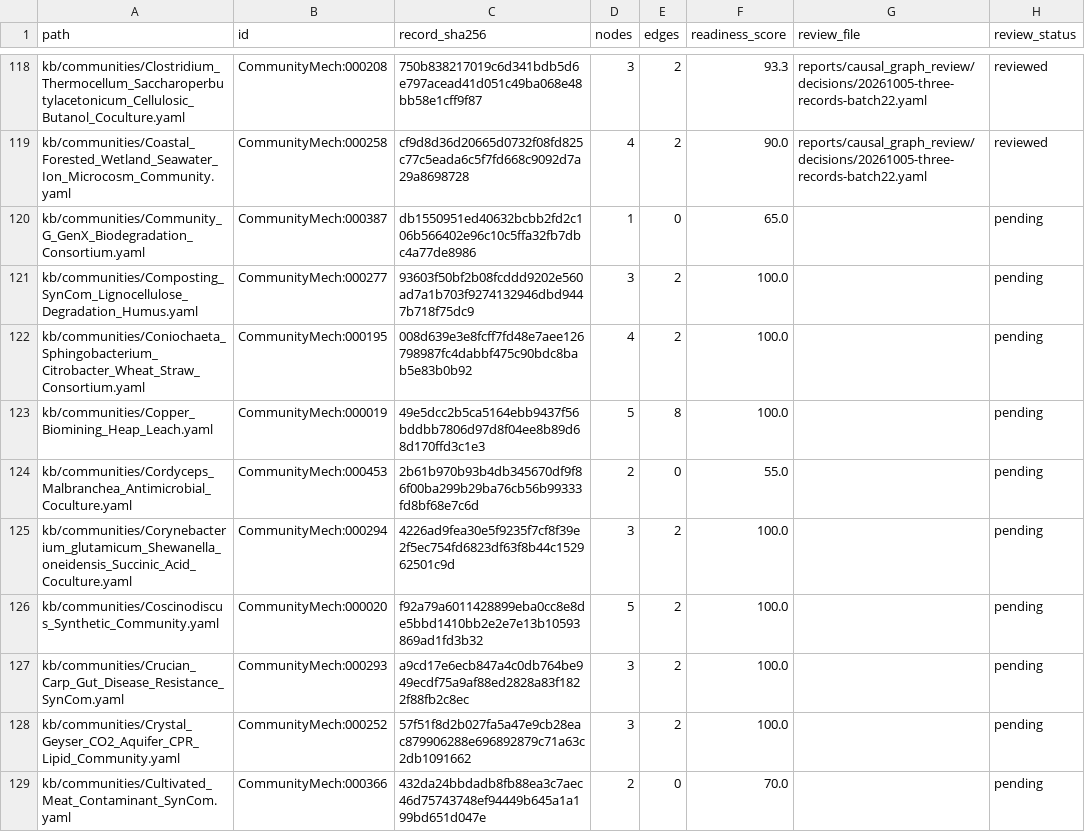
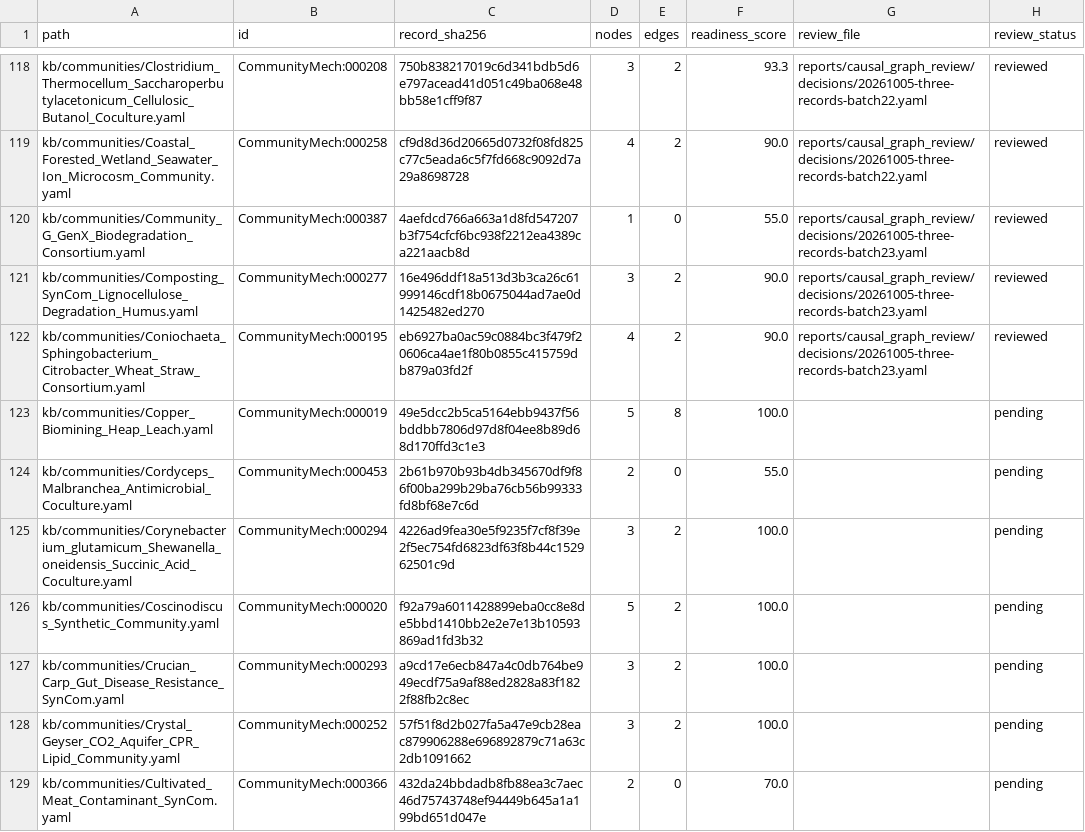
Before and after one commit to CultureBotAI/CommunityMech, a TSV file: reports/causal_graph_review/inventory.tsv, drawn as a sheet; only a part is shown, gaps mark what is left out.

Commit message:
Review GenX, compost and wheat-straw causal graphs (#1350)

```diff
--- a/reports/causal_graph_review/inventory.tsv
+++ b/reports/causal_graph_review/inventory.tsv
@@ -119,5 +119,5 @@ kb/communities/Clostridium_Thermocellum_Saccharoperbutylacetonicum_Cellulosic_Bu
 kb/communities/Coastal_Forested_Wetland_Seawater_Ion_Microcosm_Community.yaml	CommunityMech:000258	cf9d8d36d20665d0732f08fd825c77c5eada6c5f7fd668c9092d7a29a8698728	4	2	90.0	reports/causal_graph_review/decisions/20261005-three-records-batch22.yaml	reviewed
-kb/communities/Community_G_GenX_Biodegradation_Consortium.yaml	CommunityMech:000387	db1550951ed40632bcbb2fd2c106b566402e96c10c5ffa32fb7dbc4a77de8986	1	0	65.0		pending
-kb/communities/Composting_SynCom_Lignocellulose_Degradation_Humus.yaml	CommunityMech:000277	93603f50bf2b08fcddd9202e560ad7a1b703f9274132946dbd9447b718f75dc9	3	2	100.0		pending
-kb/communities/Coniochaeta_Sphingobacterium_Citrobacter_Wheat_Straw_Consortium.yaml	CommunityMech:000195	008d639e3e8fcff7fd48e7aee126798987fc4dabbf475c90bdc8bab5e83b0b92	4	2	100.0		pending
+kb/communities/Community_G_GenX_Biodegradation_Consortium.yaml	CommunityMech:000387	4aefdcd766a663a1d8fd547207b3f754cfcf6bc938f2212ea4389ca221aacb8d	1	0	55.0	reports/causal_graph_review/decisions/20261005-three-records-batch23.yaml	reviewed
+kb/communities/Composting_SynCom_Lignocellulose_Degradation_Humus.yaml	CommunityMech:000277	16e496ddf18a513d3b3ca26c61999146cdf18b0675044ad7ae0d1425482ed270	3	2	90.0	reports/causal_graph_review/decisions/20261005-three-records-batch23.yaml	reviewed
+kb/communities/Coniochaeta_Sphingobacterium_Citrobacter_Wheat_Straw_Consortium.yaml	CommunityMech:000195	eb6927ba0ac59c0884bc3f479f20606ca4ae1f80b0855c415759db879a03fd2f	4	2	90.0	reports/causal_graph_review/decisions/20261005-three-records-batch23.yaml	reviewed
 kb/communities/Copper_Biomining_Heap_Leach.yaml	CommunityMech:000019	49e5dcc2b5ca5164ebb9437f56bddbb7806d97d8f04ee8b89d68d170ffd3c1e3	5	8	100.0		pending
```
Also changed, not shown: 14 other files.
